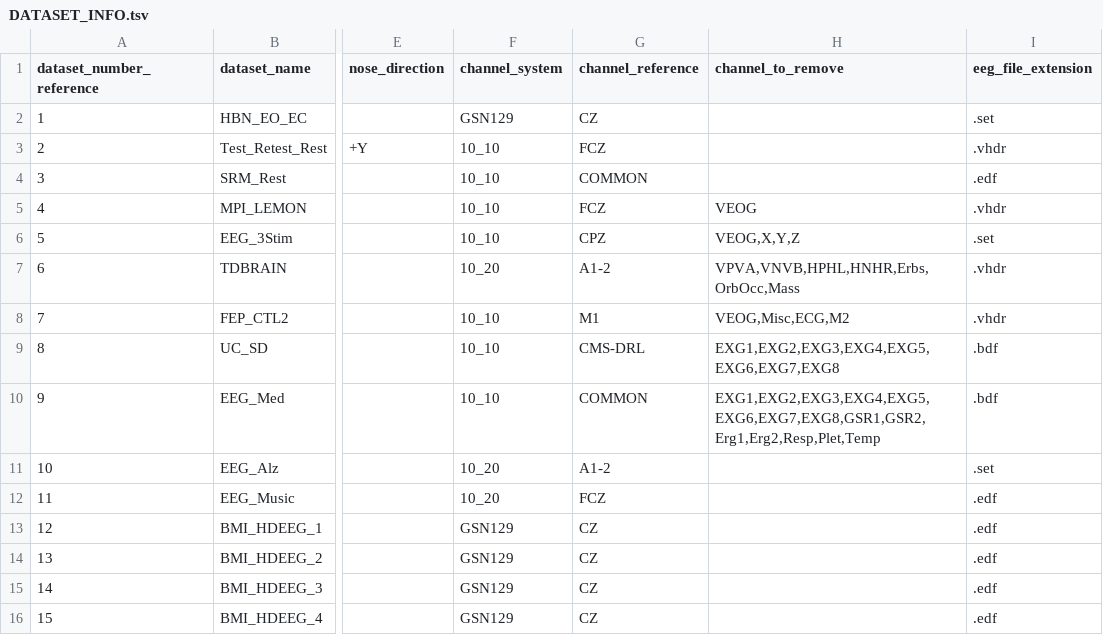
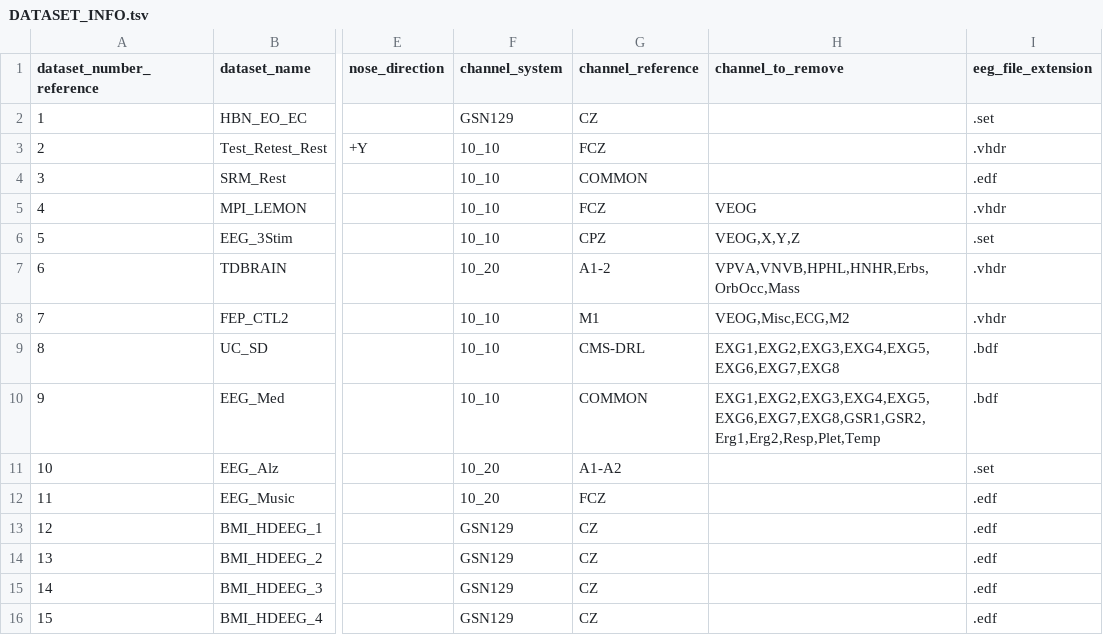
Before and after one commit to MedMaxLab/BIDSAlign, a TSV file: DATASET_INFO.tsv, drawn as a sheet; only a part is shown, gaps mark what is left out; the diff names each change by its address in the sheet, - before the commit and + after, or states it on an @@ line.

```diff
--- a/DATASET_INFO.tsv
+++ b/DATASET_INFO.tsv
-G11 (channel_reference): A1-2
+G11 (channel_reference): A1-A2
```
Also changed, not shown: 28 other files.
